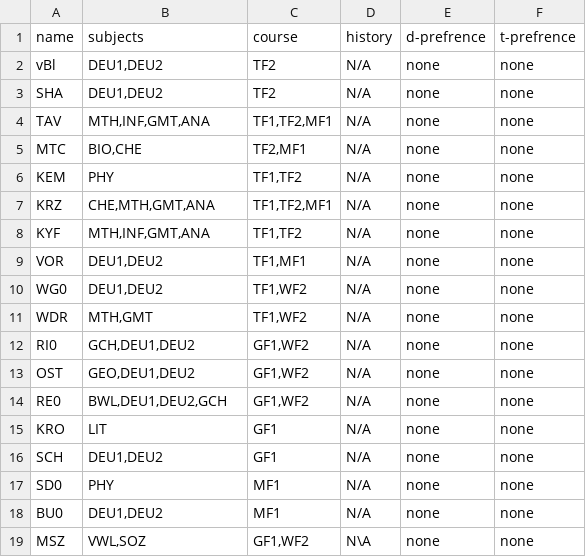
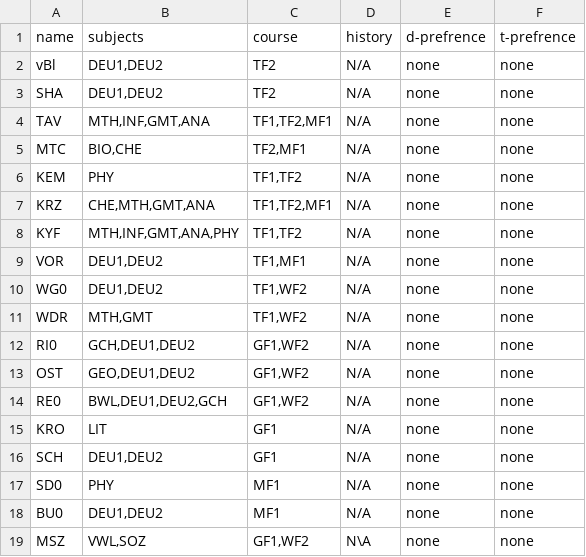
Before and after one commit to Mohammed0Saeed/SchedulePlanner, a CSV file: dataBase/teachers.csv, drawn as a sheet.

Commit message:
FIXED: fixed the repeated teacher problem, but have to sort before choosing

```diff
--- a/dataBase/teachers.csv
+++ b/dataBase/teachers.csv
@@ -7,3 +7,3 @@ KEM,PHY,"TF1,TF2",N/A, none, none
 KRZ,"CHE,MTH,GMT,ANA","TF1,TF2,MF1",N/A, none, none
-KYF,"MTH,INF,GMT,ANA","TF1,TF2",N/A, none, none
+KYF,"MTH,INF,GMT,ANA,PHY","TF1,TF2",N/A, none, none
 VOR,"DEU1,DEU2","TF1,MF1",N/A, none, none
```
Also changed, not shown: 3 other files.
